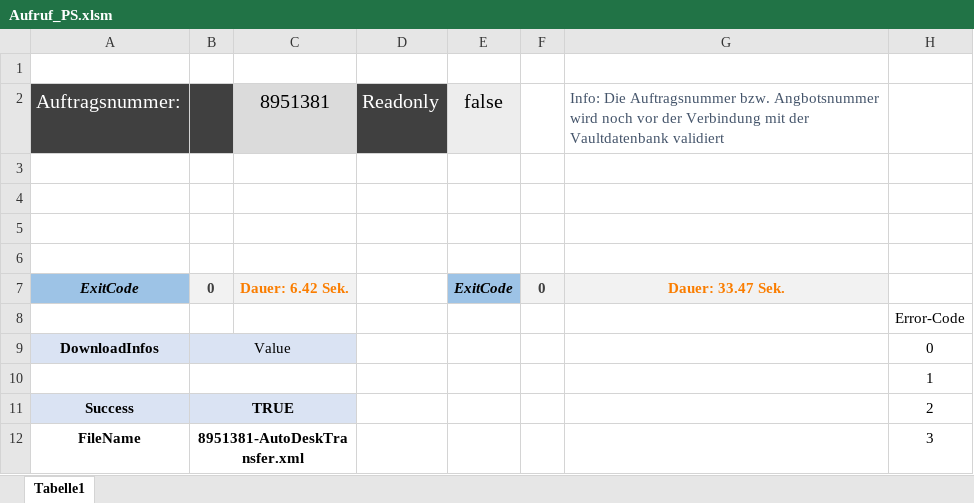
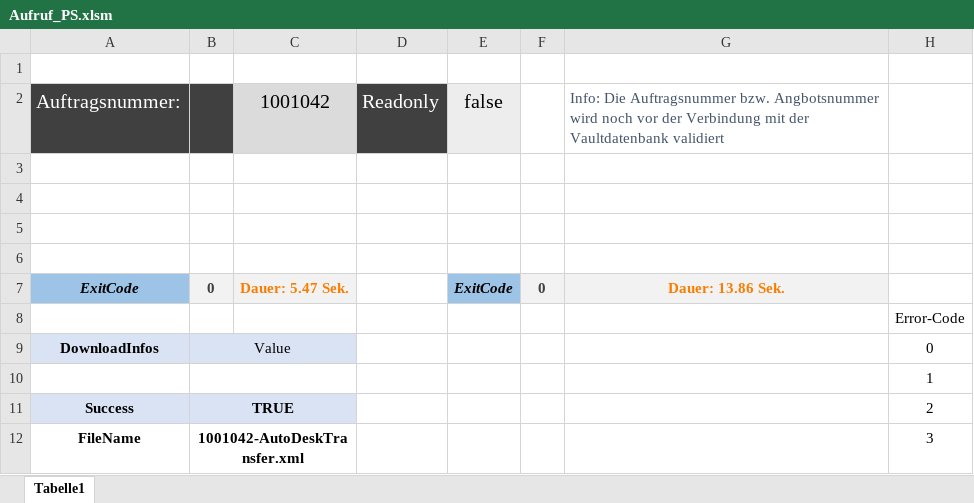
Before and after one commit to RolandBuchholz/PS_Scripts, an Excel workbook: Aufruf_PS.xlsm, sheet Tabelle1, drawn as a sheet; only a part is shown; values as stored, in another font and other column widths than the file's, no borders; charts and pictures and table styles not drawn; the diff covers the shown part only; the diff names each change by its address in the sheet, - before the commit and + after, or states it on an @@ line.

```diff
--- a/Aufruf_PS.xlsm (sheet Tabelle1)
+++ b/Aufruf_PS.xlsm (sheet Tabelle1)
-C2: 8951381
+C2: 1001042
-C7: Dauer: 6.42 Sek.
+C7: Dauer: 5.47 Sek.
-G7: Dauer: 33.47 Sek.
+G7: Dauer: 13.86 Sek.
-B12: 8951381-AutoDeskTransfer.xml
+B12: 1001042-AutoDeskTransfer.xml
```
Also changed, not shown: 3 added rows and 5 edited cells elsewhere in this sheet, formulas that keep their value, 2 other files.
